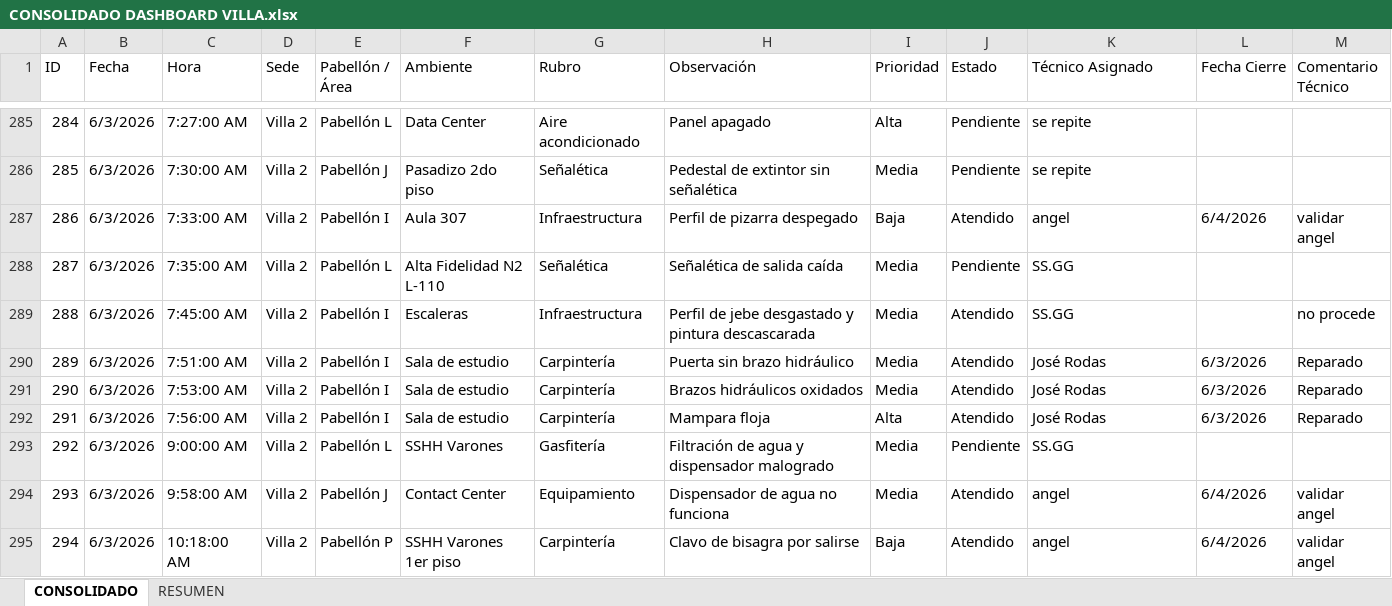
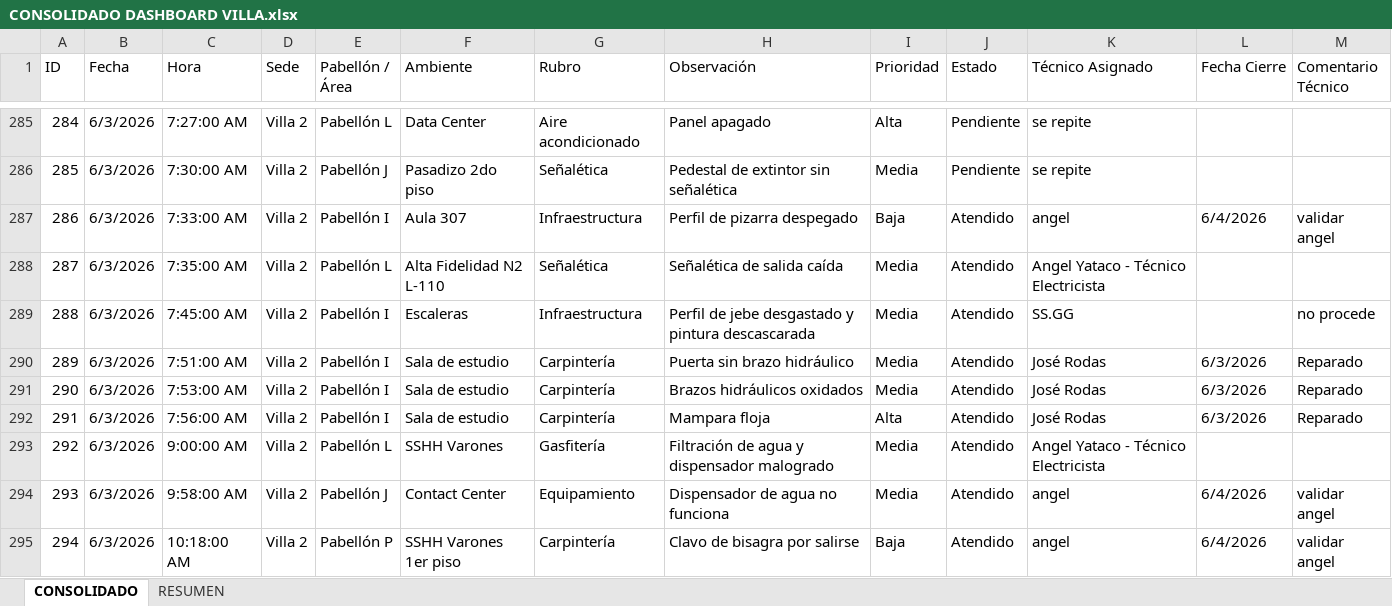
Before and after one commit to frankchavez-cloud/KPIS-VILLA, an Excel workbook: CONSOLIDADO DASHBOARD VILLA.xlsx, sheet CONSOLIDADO, drawn as a sheet; only a part is shown, gaps mark what is left out; values as stored, in another font and other column widths than the file's, no cell formats; conditional formats and table styles not drawn; the diff covers the shown part only; the diff names each change by its address in the sheet, - before the commit and + after, or states it on an @@ line.

```diff
--- a/CONSOLIDADO DASHBOARD VILLA.xlsx (sheet CONSOLIDADO)
+++ b/CONSOLIDADO DASHBOARD VILLA.xlsx (sheet CONSOLIDADO)
-J288 (Estado): Pendiente
+J288 (Estado): Atendido
-K288 (Técnico Asignado): SS.GG
+K288 (Técnico Asignado): Angel Yataco - Técnico Electricista
-J293 (Estado): Pendiente
+J293 (Estado): Atendido
-K293 (Técnico Asignado): SS.GG
+K293 (Técnico Asignado): Angel Yataco - Técnico Electricista
```
Also changed, not shown: 5 added rows and 114 edited cells elsewhere in this sheet, cell formats.
